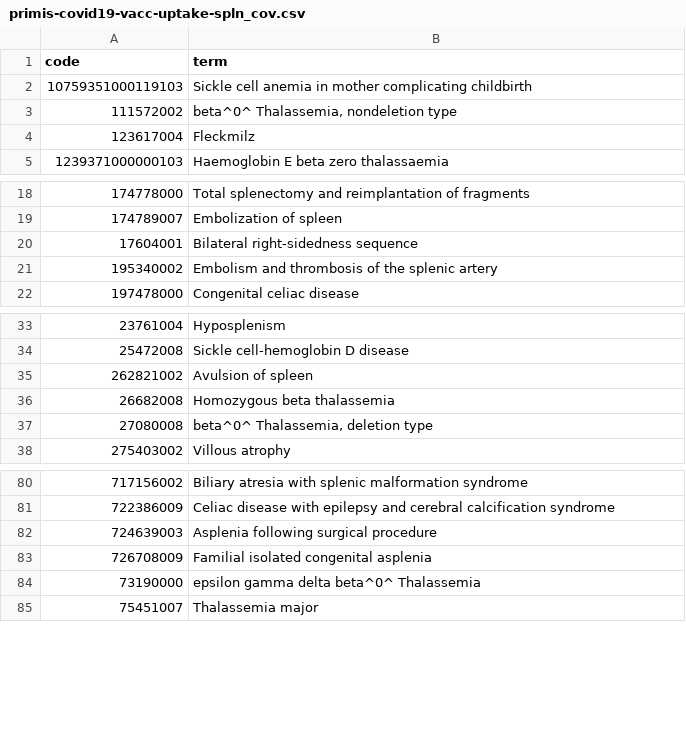
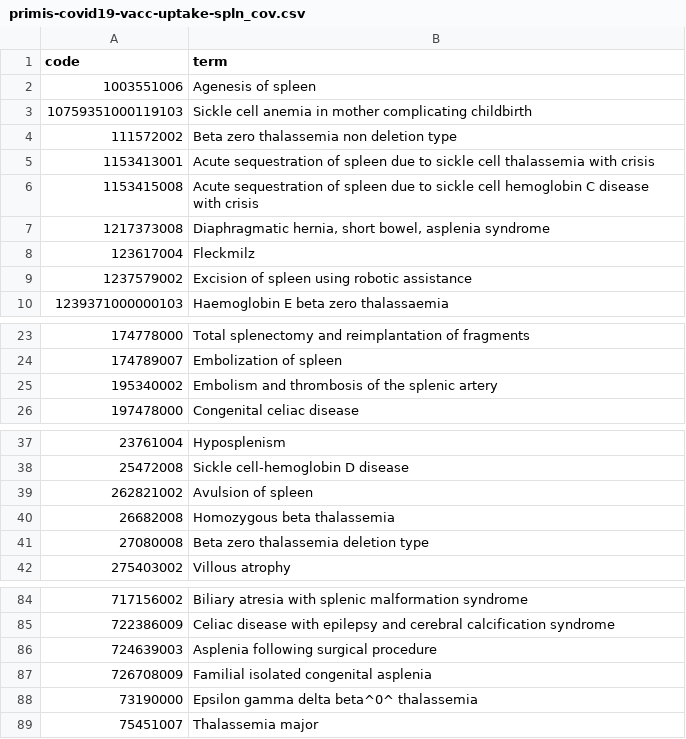
Before and after one commit to opensafely/comparative-booster-spring2023, a CSV file: codelists/primis-covid19-vacc-uptake-spln_cov.csv, drawn as a sheet; only a part is shown, gaps mark what is left out.

```diff
--- a/codelists/primis-covid19-vacc-uptake-spln_cov.csv
+++ b/codelists/primis-covid19-vacc-uptake-spln_cov.csv
@@ -1,5 +1,10 @@
 code,term
+1003551006,Agenesis of spleen
 10759351000119103,Sickle cell anemia in mother complicating childbirth
-111572002,"beta^0^ Thalassemia, nondeletion type"
+111572002,Beta zero thalassemia non deletion type
+1153413001,Acute sequestration of spleen due to sickle cell thalassemia with crisis
+1153415008,Acute sequestration of spleen due to sickle cell hemoglobin C disease with crisis
+1217373008,"Diaphragmatic hernia, short bowel, asplenia syndrome"
 123617004,Fleckmilz
+1237579002,Excision of spleen using robotic assistance
 1239371000000103,Haemoglobin E beta zero thalassaemia
@@ -19,3 +24,2 @@ code,term
 174789007,Embolization of spleen
-17604001,Bilateral right-sidedness sequence
 195340002,Embolism and thrombosis of the splenic artery
@@ -36,3 +40,3 @@ code,term
 26682008,Homozygous beta thalassemia
-27080008,"beta^0^ Thalassemia, deletion type"
+27080008,Beta zero thalassemia deletion type
 275403002,Villous atrophy
@@ -83,3 +87,3 @@ code,term
 726708009,Familial isolated congenital asplenia
-73190000,epsilon gamma delta beta^0^ Thalassemia
+73190000,Epsilon gamma delta beta^0^ thalassemia
 75451007,Thalassemia major
```
Also changed, not shown: codelists/opensafely-midazolam-end-of-life.csv, codelists/primis-covid19-vacc-uptake-ckd15.csv, 38 other files.
